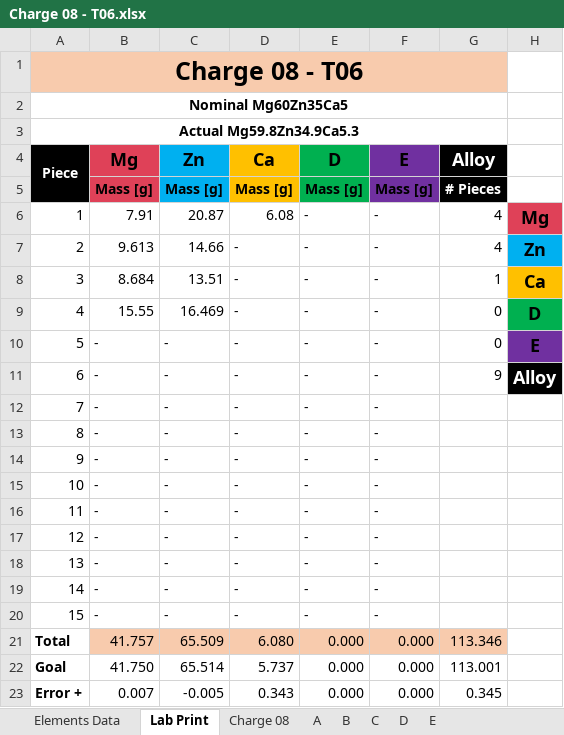
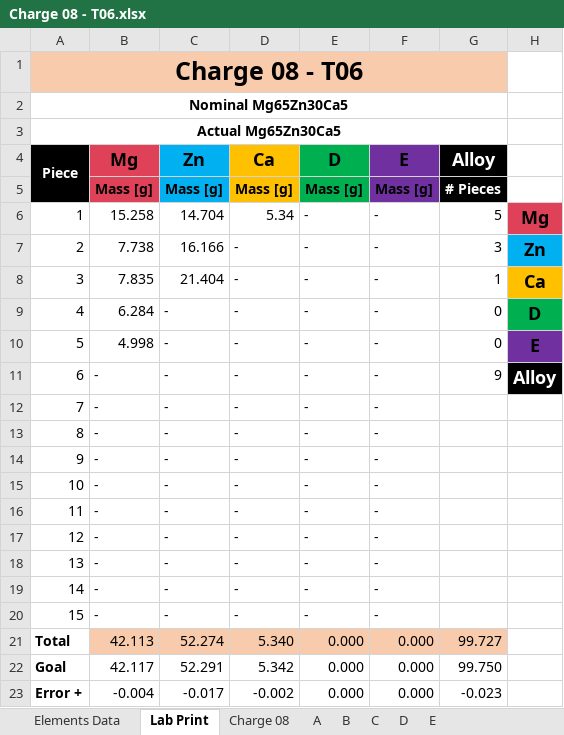
Before and after one commit to PoleScars/Manufacture-Alloys, an Excel workbook: Charge 08 - T06.xlsx, sheet Lab Print, drawn as a sheet; values as stored, in another font and other column widths than the file's, no borders; the diff names each change by its address in the sheet, - before the commit and + after, or states it on an @@ line.

```diff
--- a/Charge 08 - T06.xlsx (sheet Lab Print)
+++ b/Charge 08 - T06.xlsx (sheet Lab Print)
-A2 (Piece): Nominal Mg60Zn35Ca5
+A2 (Piece): Nominal Mg65Zn30Ca5
-A3 (Piece): Actual Mg59.8Zn34.9Ca5.3
+A3 (Piece): Actual Mg65Zn30Ca5
-B6 (Mg): 7.91
+B6 (Mg): 15.258
-C6 (Zn): 20.87
+C6 (Zn): 14.704
-D6 (Ca): 6.08
+D6 (Ca): 5.34
-G6 (Alloy): 4
+G6 (Alloy): 5
-B7 (Mg): 9.613
+B7 (Mg): 7.738
-C7 (Zn): 14.66
+C7 (Zn): 16.166
-G7 (Alloy): 4
+G7 (Alloy): 3
-B8 (Mg): 8.684
+B8 (Mg): 7.835
-C8 (Zn): 13.51
+C8 (Zn): 21.404
-B9 (Mg): 15.55
+B9 (Mg): 6.284
-C9 (Zn): 16.469
+C9 (Zn): -
-B10 (Mg): -
+B10 (Mg): 4.998
-B21 (Mg): 41.757
+B21 (Mg): 42.113
-C21 (Zn): 65.509
+C21 (Zn): 52.274
-D21 (Ca): 6.080
+D21 (Ca): 5.340
-G21 (Alloy): 113.346
+G21 (Alloy): 99.727
-B22 (Mg): 41.750
+B22 (Mg): 42.117
-C22 (Zn): 65.514
+C22 (Zn): 52.291
-D22 (Ca): 5.737
+D22 (Ca): 5.342
-G22 (Alloy): 113.001
+G22 (Alloy): 99.750
-B23 (Mg): 0.007
+B23 (Mg): -0.004
-C23 (Zn): -0.005
+C23 (Zn): -0.017
-D23 (Ca): 0.343
+D23 (Ca): -0.002
-G23 (Alloy): 0.345
+G23 (Alloy): -0.023
```
Also changed, not shown: sheet A, sheet Charge 08, sheet B, sheet C, formulas that keep their value.
